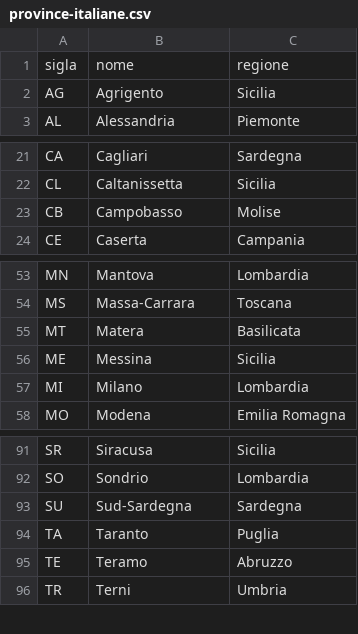
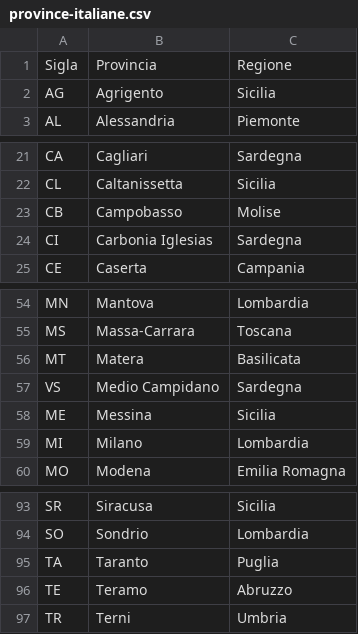
Before and after one commit to bertcoscia/Epicode-W20BW5, a CSV file: src/main/java/bertcoscia/Epicode_W20BW5/files/province-italiane.csv, drawn as a sheet; only a part is shown, gaps mark what is left out; removed rows and columns are numbered as before the commit, all else as after; the diff names each change by its address in the sheet, - before the commit and + after, or states it on an @@ line.

Commit message:
fixes comuni and province

```diff
--- a/src/main/java/bertcoscia/Epicode_W20BW5/files/province-italiane.csv
+++ b/src/main/java/bertcoscia/Epicode_W20BW5/files/province-italiane.csv
-row 1: sigla | nome | regione
+row 1: Sigla | Provincia | Regione
+row 24: CI | Carbonia Iglesias | Sardegna
+row 57: VS | Medio Campidano | Sardegna
-row 93: SU | Sud-Sardegna | Sardegna
```
Also changed, not shown: src/main/java/bertcoscia/Epicode_W20BW5/files/comuni-italiani.csv, 4 other files.
